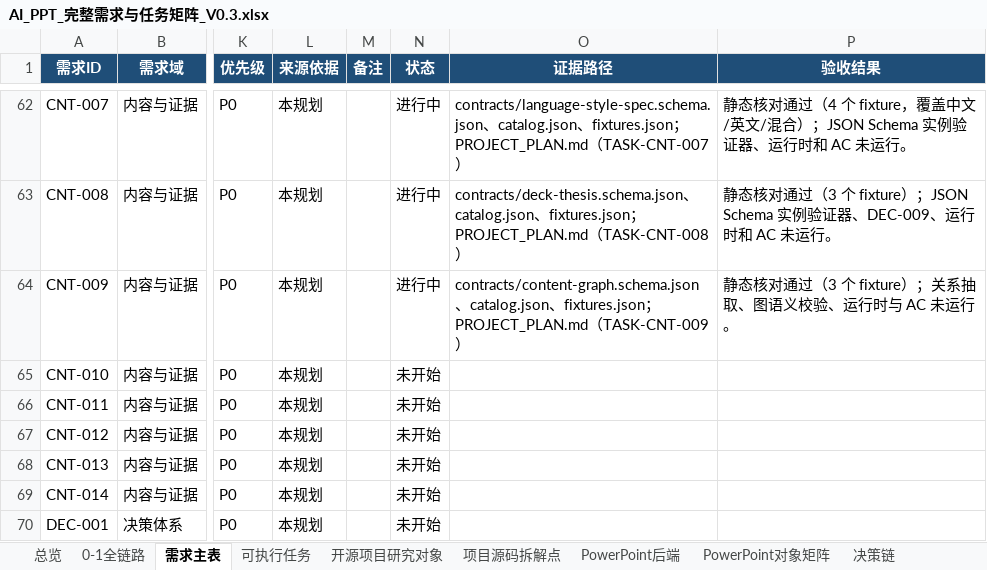
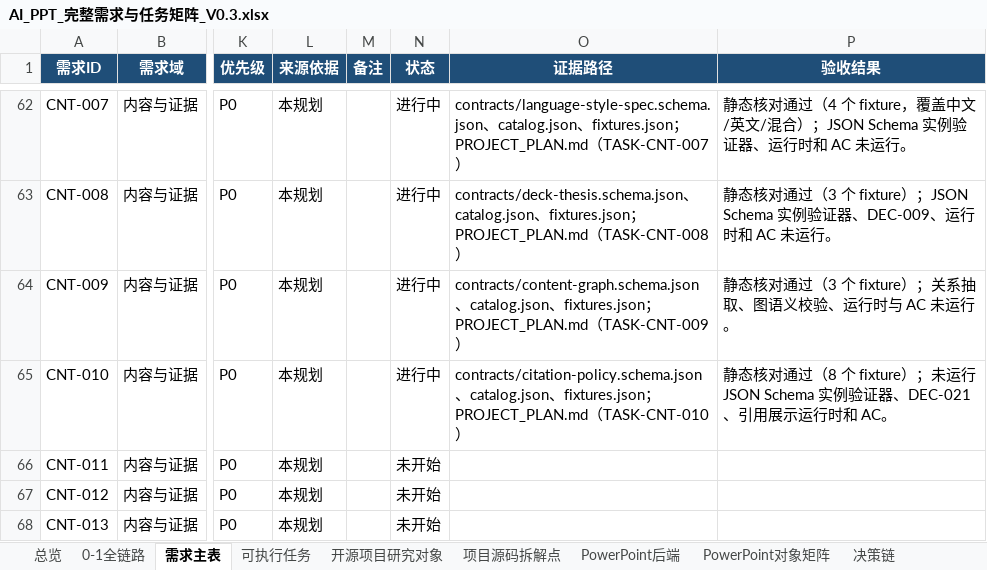
Before and after one commit to XXYoLoong/YoloongPPT, an Excel workbook: AI_PPT_完整需求与任务矩阵_V0.3.xlsx, sheet 需求主表, drawn as a sheet; only a part is shown, gaps mark what is left out; the shorter side is filled out with more unchanged rows; values as stored, in another font and other column widths than the file's, no borders; conditional formats and table styles not drawn; the diff names each change by its address in the sheet, - before the commit and + after, or states it on an @@ line.

```diff
--- a/AI_PPT_完整需求与任务矩阵_V0.3.xlsx (sheet 需求主表)
+++ b/AI_PPT_完整需求与任务矩阵_V0.3.xlsx (sheet 需求主表)
-N65 (状态): 未开始
+N65 (状态): 进行中
-O65 (证据路径): (empty)
+O65 (证据路径): contracts/citation-policy.schema.json、catalog.json、fixtures.json；PROJECT_PLAN.md（TASK-CNT-010）
-P65 (验收结果): (empty)
+P65 (验收结果): 静态核对通过（8 个 fixture）；未运行 JSON Schema 实例验证器、DEC-021、引用展示运行时和 AC。
```
Also changed, not shown: sheet 可执行任务, charts or pictures, 6 other files.
